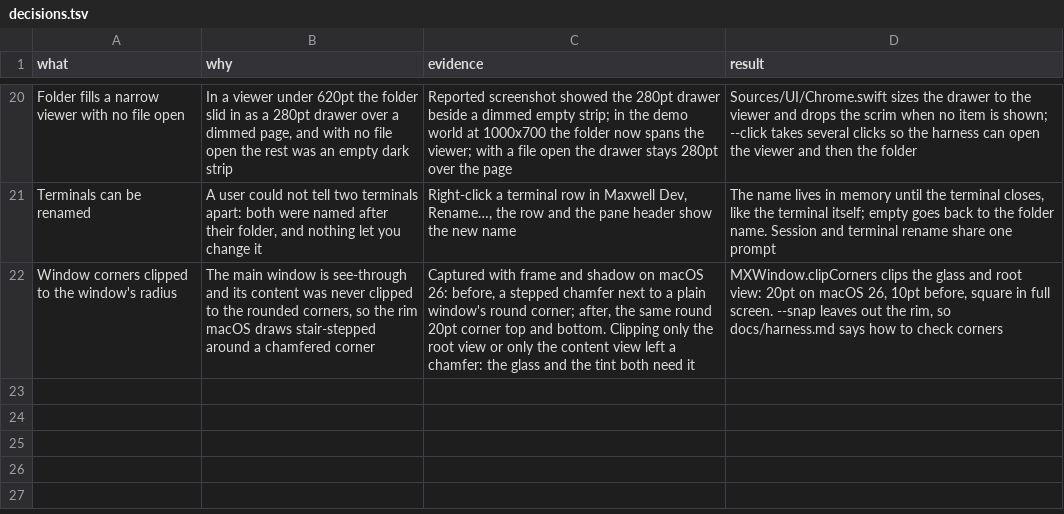
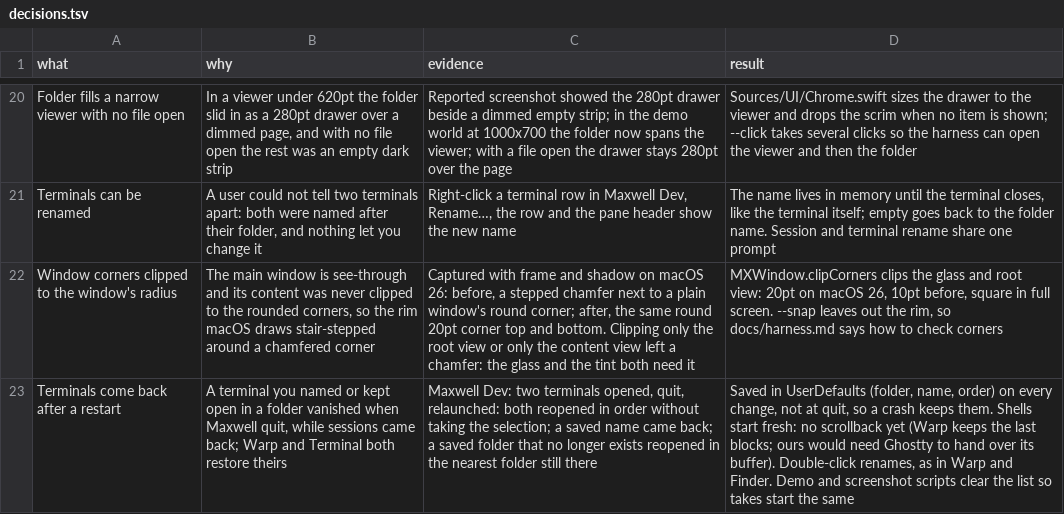
Before and after one commit to robinsadeghpour/maxwell, a TSV file: docs/decisions.tsv, drawn as a sheet; only a part is shown, gaps mark what is left out; the diff names each change by its address in the sheet, - before the commit and + after, or states it on an @@ line.

```diff
--- a/docs/decisions.tsv
+++ b/docs/decisions.tsv
+row 23: Terminals come back after a restart | A terminal you named or kept open in a folder vanished when Maxwell quit, while sessions came back; Warp and Terminal both restore theirs | Maxwell Dev: two terminals opened, quit, relaunched: both reopened in order without taking the selection; a saved name came back; a saved folder that no longer exists reopened in the nearest folder still there | Saved in UserDefaults (folder, name, order) on every change, not at quit, so a crash keeps them. Shells start fresh: no scrollback yet (Warp keeps the last blocks; ours would need Ghostty to hand over its buffer). Double-click renames, as in Warp and Finder. Demo and screenshot scripts clear the list so takes start the same
```
Also changed, not shown: 15 other files.
